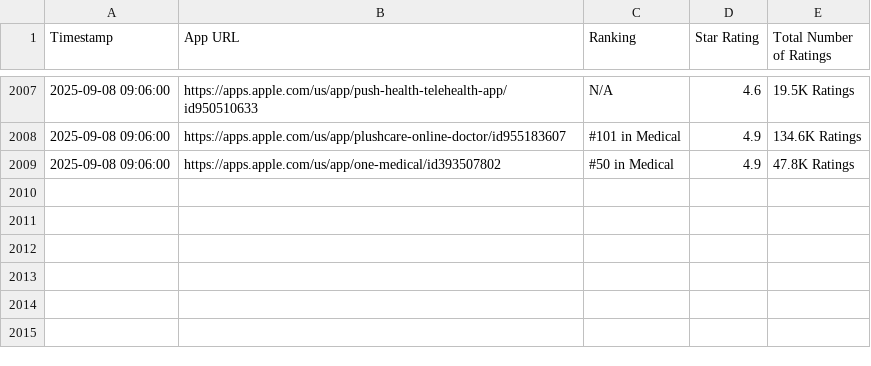
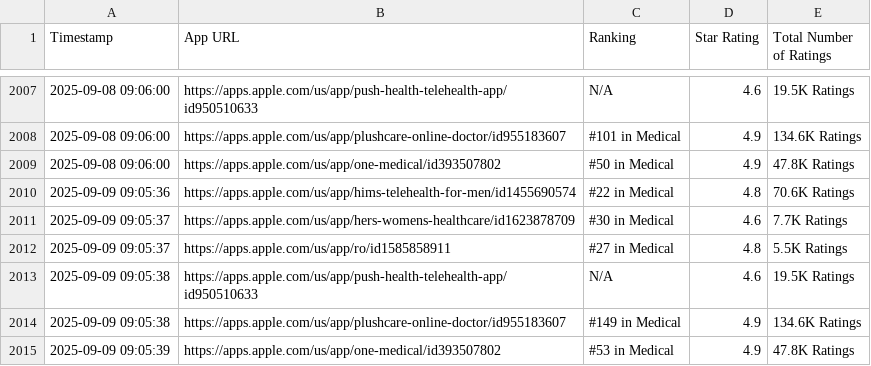
Before and after one commit to tommasogritti/rank-gazer, a CSV file: apps_ranking.csv, drawn as a sheet; only a part is shown, gaps mark what is left out.

```diff
--- a/apps_ranking.csv
+++ b/apps_ranking.csv
@@ -2009 +2009,7 @@ Timestamp,App URL,Ranking,Star Rating,Total Number of Ratings
 2025-09-08 09:06:00,https://apps.apple.com/us/app/one-medical/id393507802,#50 in Medical,4.9,47.8K Ratings
+2025-09-09 09:05:36,https://apps.apple.com/us/app/hims-telehealth-for-men/id1455690574,#22 in Medical,4.8,70.6K Ratings
+2025-09-09 09:05:37,https://apps.apple.com/us/app/hers-womens-healthcare/id1623878709,#30 in Medical,4.6,7.7K Ratings
+2025-09-09 09:05:37,https://apps.apple.com/us/app/ro/id1585858911,#27 in Medical,4.8,5.5K Ratings
+2025-09-09 09:05:38,https://apps.apple.com/us/app/push-health-telehealth-app/id950510633,N/A,4.6,19.5K Ratings
+2025-09-09 09:05:38,https://apps.apple.com/us/app/plushcare-online-doctor/id955183607,#149 in Medical,4.9,134.6K Ratings
+2025-09-09 09:05:39,https://apps.apple.com/us/app/one-medical/id393507802,#53 in Medical,4.9,47.8K Ratings
```
